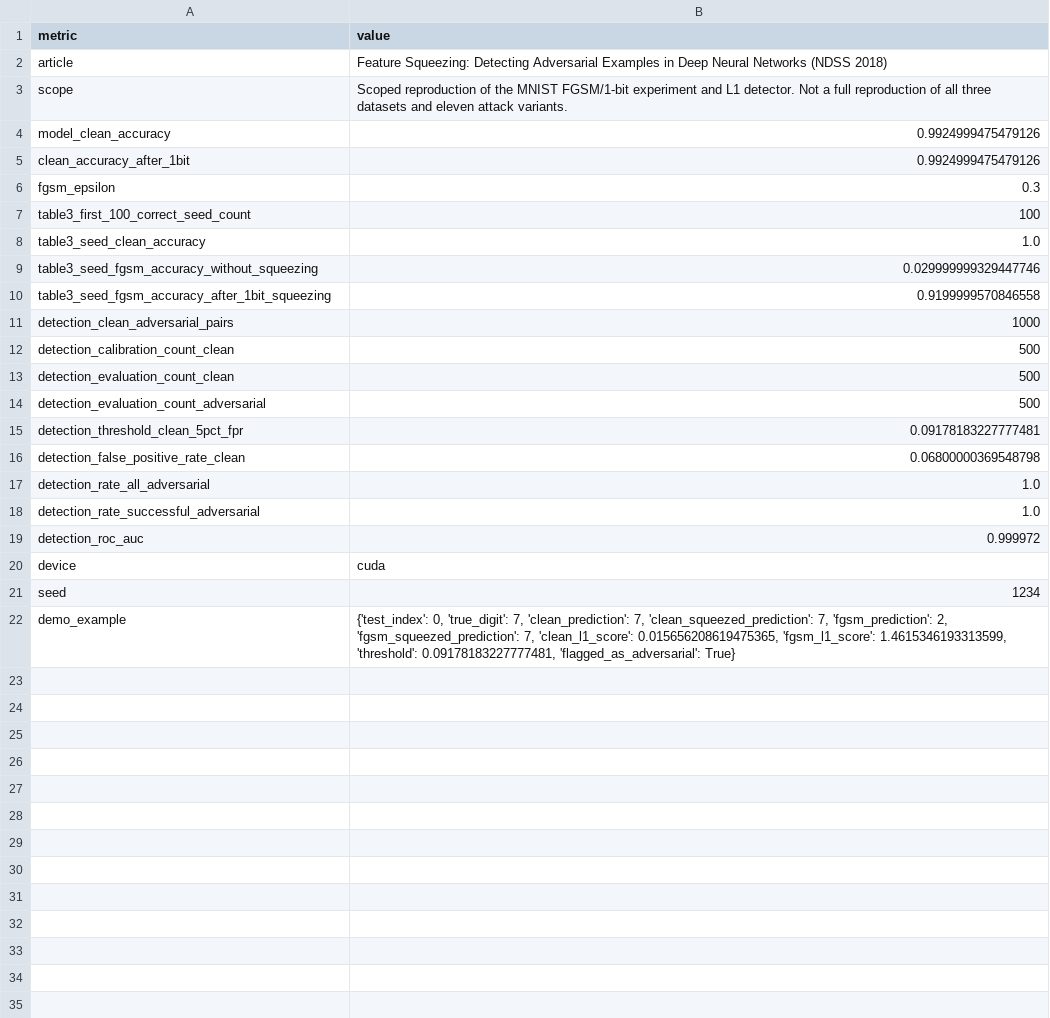
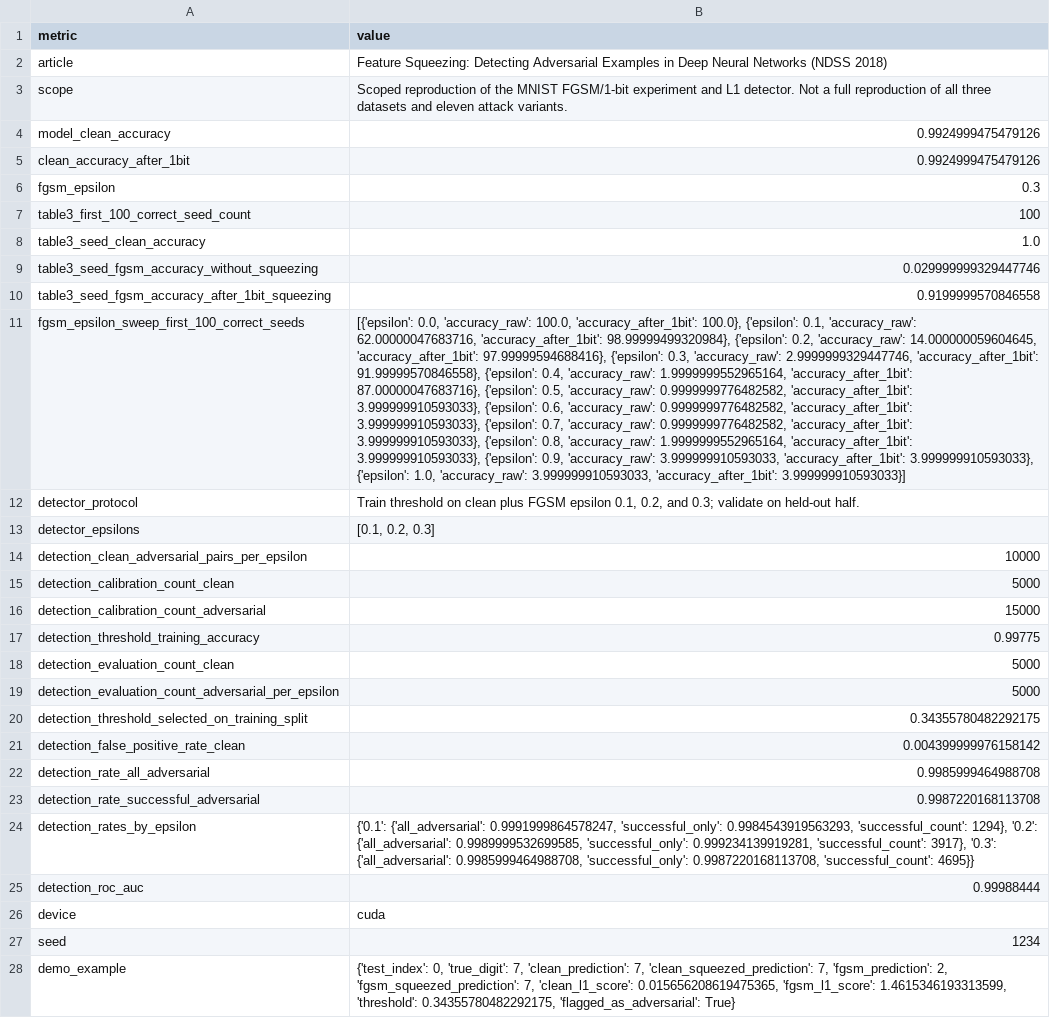
Before and after one commit to liosalazar/Feature-Squeezing_recreado, a CSV file: results/metrics.csv, drawn as a sheet; removed rows and columns are numbered as before the commit, all else as after; the diff names each change by its address in the sheet, - before the commit and + after, or states it on an @@ line.

Commit message:
Fix detector reporting and tied-score AUC; include scoped MNIST results

```diff
--- a/results/metrics.csv
+++ b/results/metrics.csv
-row 11: detection_clean_adversarial_pairs | 1000
+row 11: fgsm_epsilon_sweep_first_100_correct_seeds | [{'epsilon': 0.0, 'accuracy_raw': 100.0, 'accuracy_after_1bit': 100.0}, {'epsilon': 0.1, 'accuracy_raw': 62.00000047683716, 'accuracy_after_1bit': 98.99999499320984}, {'epsilon': 0.2, 'accuracy_raw': 14.000000059604645, 'accuracy_after_1bit': 97.99999594688416}, {'epsilon': 0.3, 'accuracy_raw': 2.9999999329447746, 'accuracy_after_1bit': 91.99999570846558}, {'epsilon': 0.4, 'accuracy_raw': 1.9999999552965164, 'accuracy_after_1bit': 87.00000047683716}, {'epsilon': 0.5, 'accuracy_raw': 0.9999999776482582, 'accuracy_after_1bit': 3.999999910593033}, {'epsilon': 0.6, 'accuracy_raw': 0.9999999776482582, 'accuracy_after_1bit': 3.999999910593033}, {'epsilon': 0.7, 'accuracy_raw': 0.9999999776482582, 'accuracy_after_1bit': 3.999999910593033}, {'epsilon': 0.8, 'accuracy_raw': 1.9999999552965164, 'accuracy_after_1bit': 3.999999910593033}, {'epsilon': 0.9, 'accuracy_raw': 3.999999910593033, 'accuracy_after_1bit': 3.999999910593033}, {'epsilon': 1.0, 'accuracy_raw': 3.999999910593033, 'accuracy_after_1bit': 3.999999910593033}]
+row 12: detector_protocol | Train threshold on clean plus FGSM epsilon 0.1, 0.2, and 0.3; validate on held-out half.
+row 13: detector_epsilons | [0.1, 0.2, 0.3]
+row 14: detection_clean_adversarial_pairs_per_epsilon | 10000
-B15 (value): 500
+B15 (value): 5000
+row 16: detection_calibration_count_adversarial | 15000
+row 17: detection_threshold_training_accuracy | 0.99775
-B18 (value): 500
+B18 (value): 5000
-row 14: detection_evaluation_count_adversarial | 500
-row 15: detection_threshold_clean_5pct_fpr | 0.09178183227777481
+row 19: detection_evaluation_count_adversarial_per_epsilon | 5000
+row 20: detection_threshold_selected_on_training_split | 0.34355780482292175
-B21 (value): 0.06800000369548798
+B21 (value): 0.004399999976158142
-B22 (value): 1.0
+B22 (value): 0.9985999464988708
-B23 (value): 1.0
+B23 (value): 0.9987220168113708
+row 24: detection_rates_by_epsilon | {'0.1': {'all_adversarial': 0.9991999864578247, 'successful_only': 0.9984543919563293, 'successful_count': 1294}, '0.2': {'all_adversarial': 0.9989999532699585, 'successful_only': 0.999234139919281, 'successful_count': 3917}, '0.3': {'all_adversarial': 0.9985999464988708, 'successful_only': 0.9987220168113708, 'successful_count': 4695}}
-B25 (value): 0.999972
+B25 (value): 0.99988444
-B28 (value): …1.4615346193313599, 'threshold': 0.09178183227777481, 'flagged_as_adversarial': True}
+B28 (value): …1.4615346193313599, 'threshold': 0.34355780482292175, 'flagged_as_adversarial': True}
```
Also changed, not shown: 6 other files.
